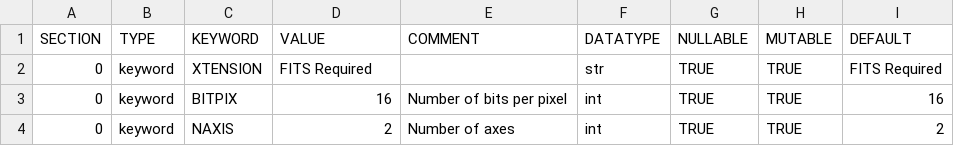
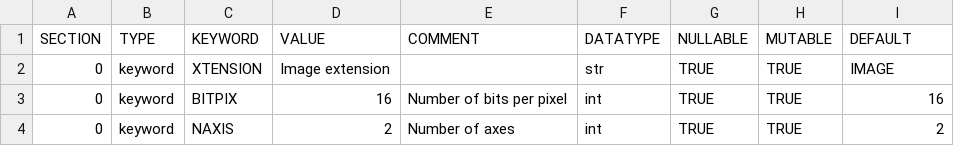
Before and after one commit to iss-codex/data-pipeline, a CSV file: codex_pipeline/data/data/omniheader.csv, drawn as a sheet; only a part is shown.

Commit message:
Update omniheader.csv

```diff
--- a/codex_pipeline/data/data/omniheader.csv
+++ b/codex_pipeline/data/data/omniheader.csv
@@ -1,3 +1,3 @@
 SECTION,TYPE,KEYWORD,VALUE,COMMENT,DATATYPE,NULLABLE,MUTABLE,DEFAULT
-0,keyword,XTENSION,FITS Required,,str,TRUE,TRUE,FITS Required
+0,keyword,XTENSION,Image extension,,str,TRUE,TRUE,IMAGE
 0,keyword,BITPIX,16,Number of bits per pixel,int,TRUE,TRUE,16
```
